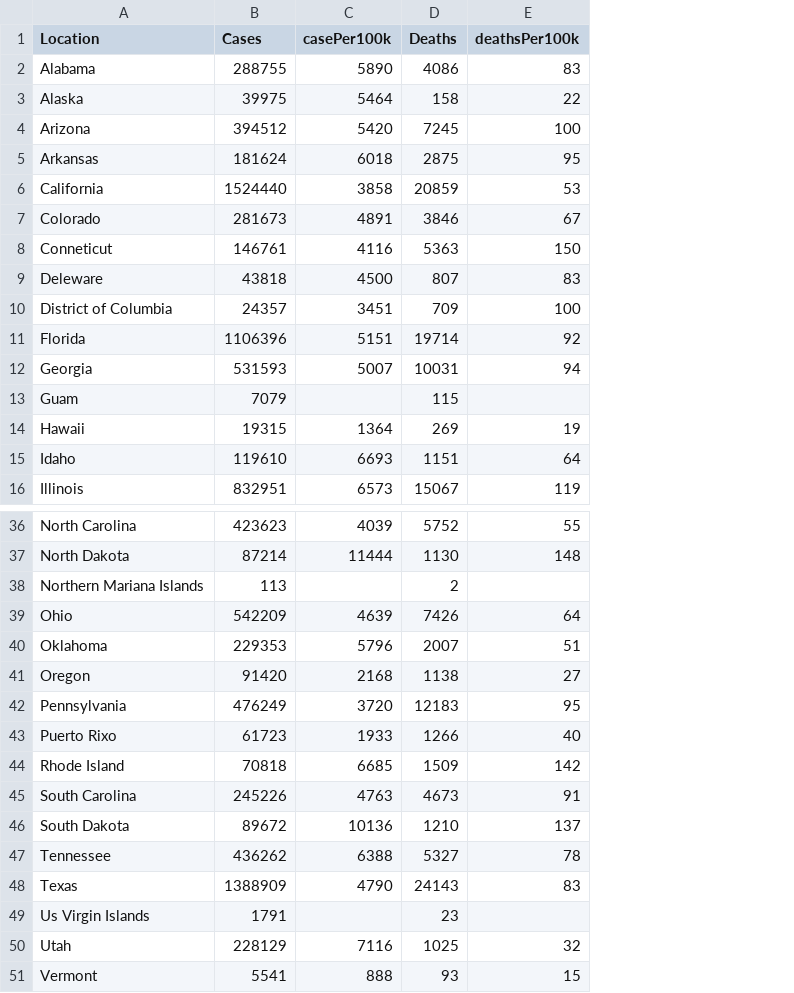
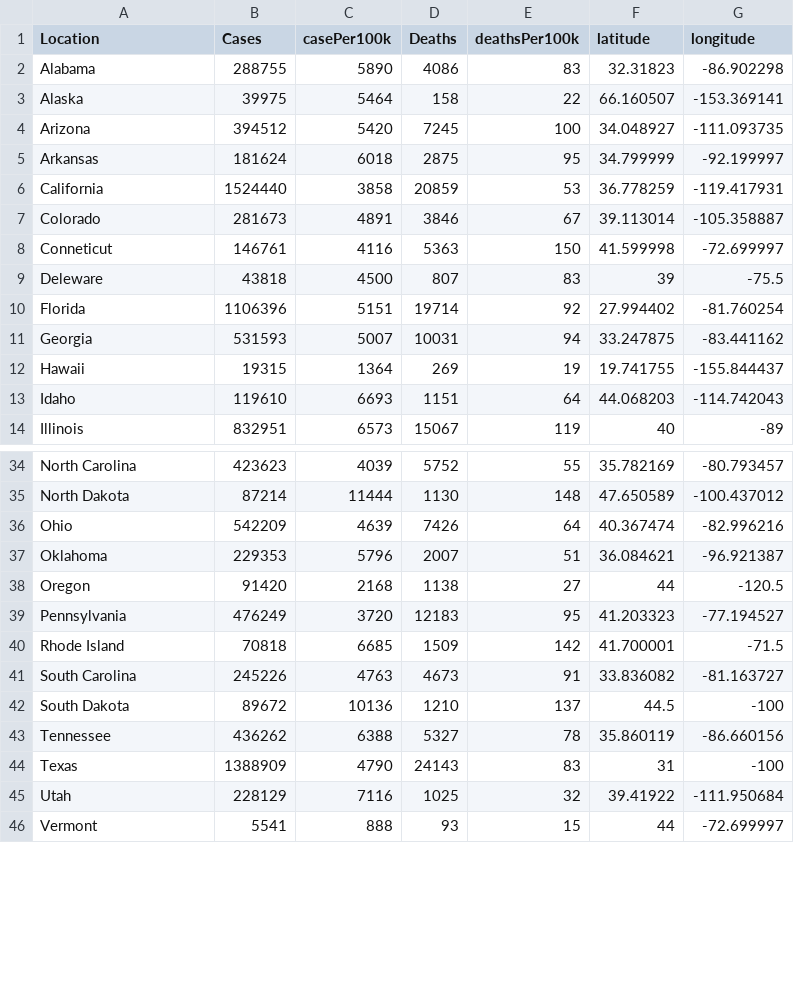
Before and after one commit to jawadkhan14/dataVisData, a CSV file: UsaCovid.csv, drawn as a sheet; only a part is shown, gaps mark what is left out; removed rows and columns are numbered as before the commit, all else as after; the diff names each change by its address in the sheet, - before the commit and + after, or states it on an @@ line.

Commit message:
Update UsaCovid.csv

```diff
--- a/UsaCovid.csv
+++ b/UsaCovid.csv
+column F (latitude), rows 2-14: 32.31823 | 66.160507 | 34.048927 | 34.799999 | 36.778259 | 39.113014 | 41.599998 | 39 | 27.994402 | 33.247875 | 19.741755 | 44.068203 | 40; rows 34-46: 35.782169 | 47.650589 | 40.367474 | 36.084621 | 44 | 41.203323 | 41.700001 | 33.836082 | 44.5 | 35.860119 | 31 | 39.41922 | 44
+column G (longitude), rows 2-14: -86.902298 | -153.369141 | -111.093735 | -92.199997 | -119.417931 | -105.358887 | -72.699997 | -75.5 | -81.760254 | -83.441162 | -155.844437 | -114.742043 | -89; rows 34-46: -80.793457 | -100.437012 | -82.996216 | -96.921387 | -120.5 | -77.194527 | -71.5 | -81.163727 | -100 | -86.660156 | -100 | -111.950684 | -72.699997
-row 10: District of Columbia | 24357 | 3451 | 709 | 100
-row 13: Guam | 7079 |  | 115
-row 38: Northern Mariana Islands | 113 |  | 2
-row 43: Puerto Rixo | 61723 | 1933 | 1266 | 40
-row 49: Us Virgin Islands | 1791 |  | 23
```
